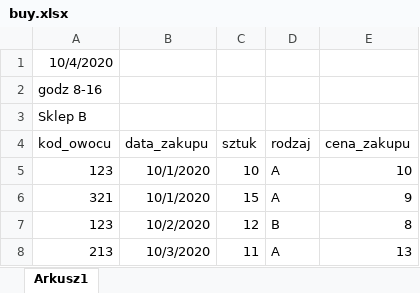
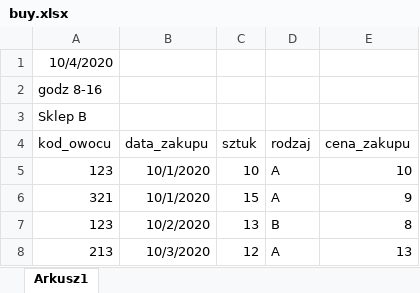
Before and after one commit to bmichas/excel_merge, an Excel workbook: buy.xlsx, sheet Arkusz1, drawn as a sheet; values as stored, in another font and other column widths than the file's, no borders; the diff names each change by its address in the sheet, - before the commit and + after, or states it on an @@ line.

```diff
--- a/buy.xlsx (sheet Arkusz1)
+++ b/buy.xlsx (sheet Arkusz1)
-C7 (sztuk): 12
+C7 (sztuk): 13
-C8 (sztuk): 11
+C8 (sztuk): 12
```
Also changed, not shown: main_data.xlsx, sell.xlsx, 1 other file.
